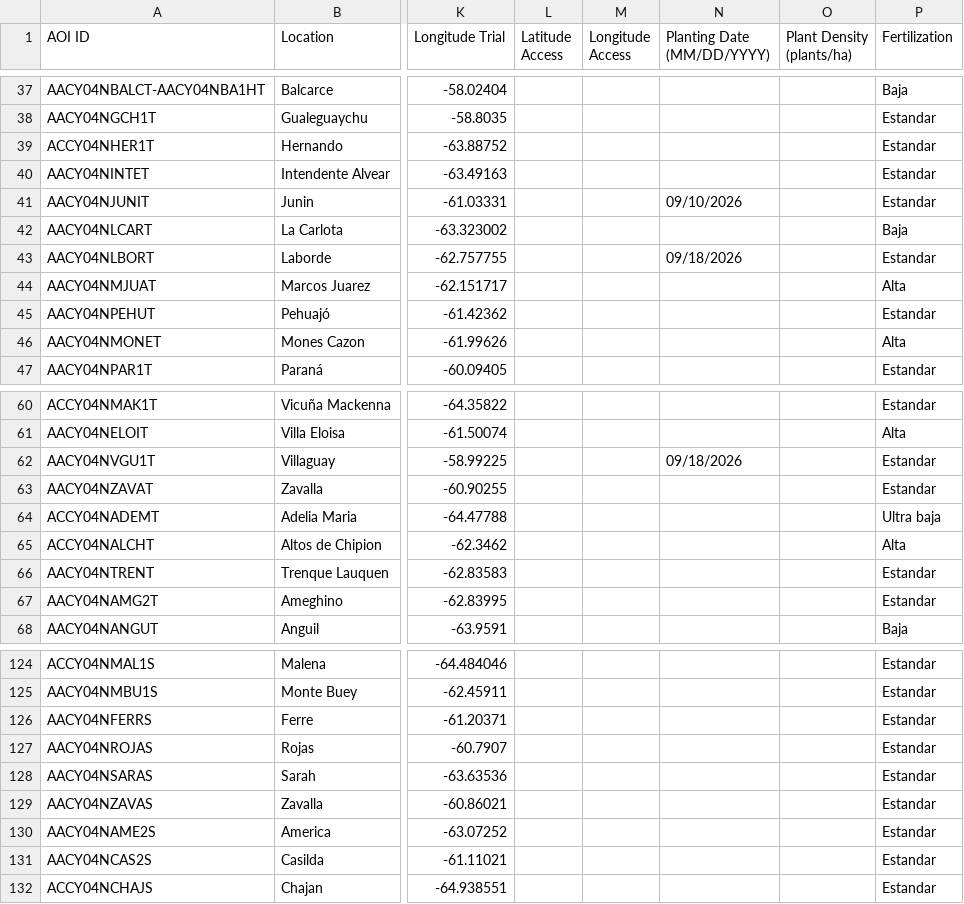
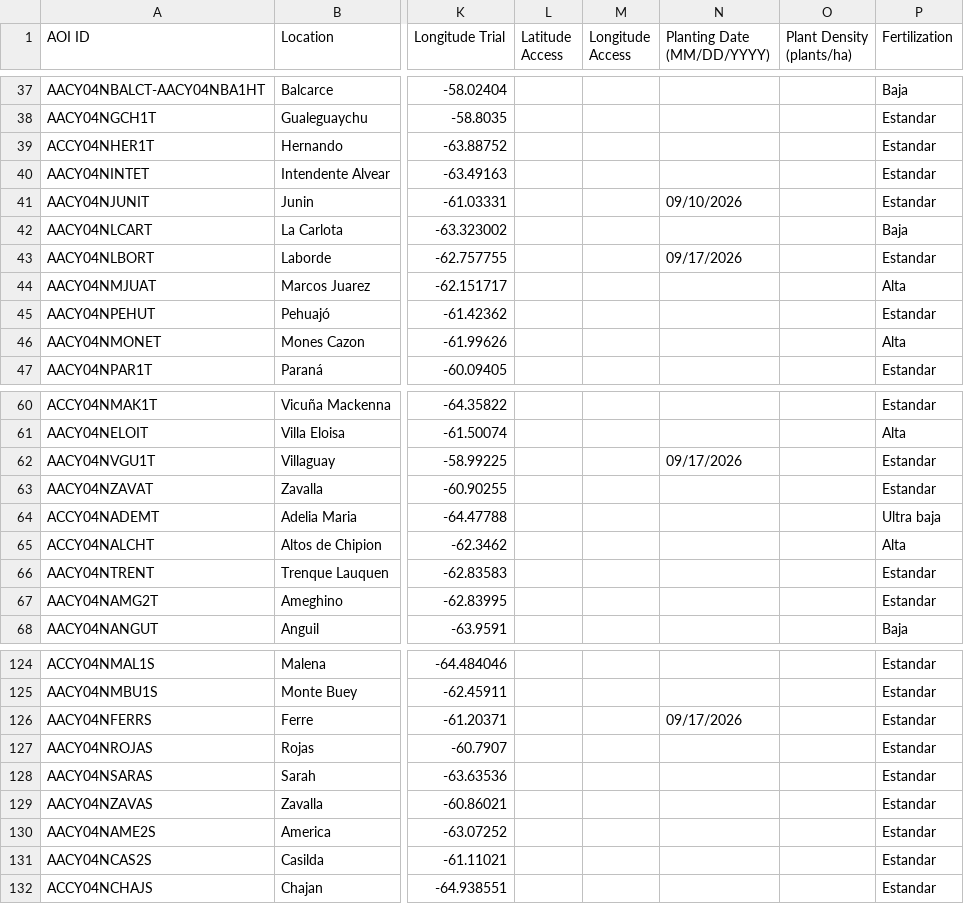
Before and after one commit to LAAR-TESTING-AR/field-trial-master-platform, a CSV file: Sitios_test.csv, drawn as a sheet; only a part is shown, gaps mark what is left out; the diff names each change by its address in the sheet, - before the commit and + after, or states it on an @@ line.

Commit message:
Actualizacion automatica de Sitios.csv desde SharePoint

```diff
--- a/Sitios_test.csv
+++ b/Sitios_test.csv
-N43 (Planting Date (MM/DD/YYYY)): 09/18/2026
+N43 (Planting Date (MM/DD/YYYY)): 09/17/2026
-N62 (Planting Date (MM/DD/YYYY)): 09/18/2026
+N62 (Planting Date (MM/DD/YYYY)): 09/17/2026
-N126 (Planting Date (MM/DD/YYYY)): (empty)
+N126 (Planting Date (MM/DD/YYYY)): 09/17/2026
```
